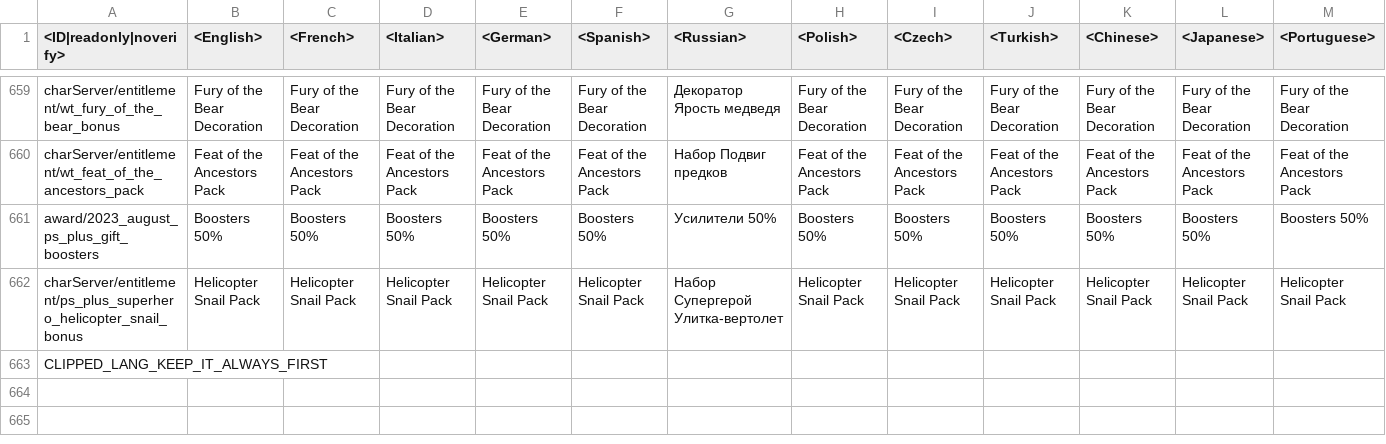
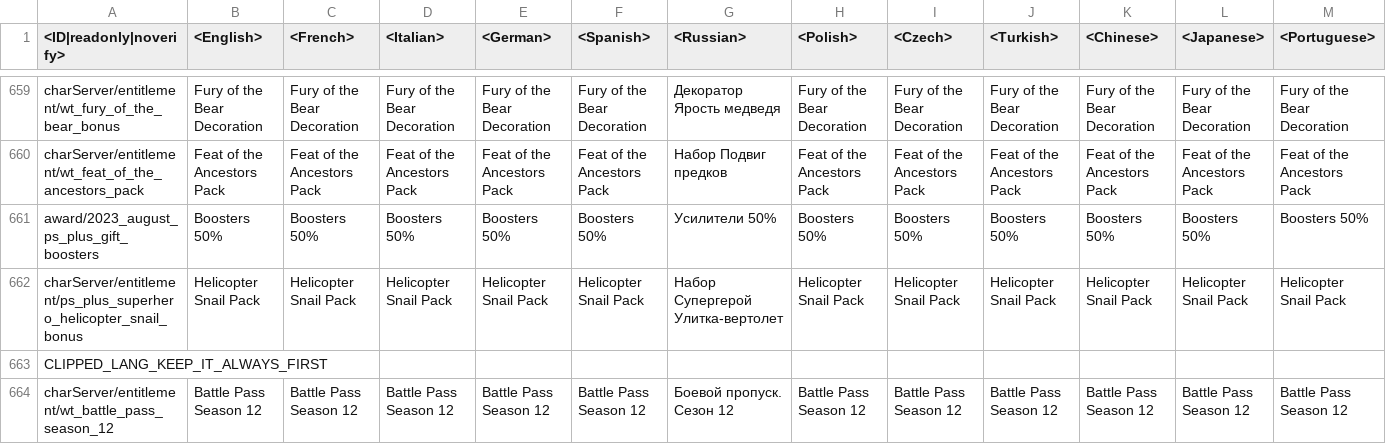
Before and after one commit to Heboon123/WTDM, a CSV file: regional.vromfs.bin_u/lang/regional_trophies.csv, drawn as a sheet; only a part is shown, gaps mark what is left out; rows hold the shown columns only; the diff names each change by its address in the sheet, - before the commit and + after, or states it on an @@ line.

```diff
--- a/regional.vromfs.bin_u/lang/regional_trophies.csv
+++ b/regional.vromfs.bin_u/lang/regional_trophies.csv
+row 664: charServer/entitlement/wt_battle_pass_season_12 | Battle Pass Season 12 | Battle Pass Season 12 | Battle Pass Season 12 | Battle Pass Season 12 | Battle Pass Season 12 | Боевой пропуск. Сезон 12 | Battle Pass Season 12 | Battle Pass Season 12 | Battle Pass Season 12 | Battle Pass Season 12 | Battle Pass Season 12 | Battle Pass Season 12
```
Also changed, not shown: regional.vromfs.bin_u/lang/regional_titles.csv, 13 other files.
